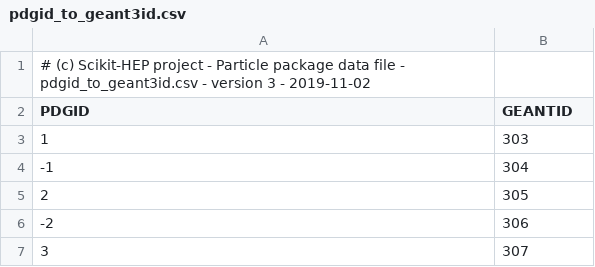
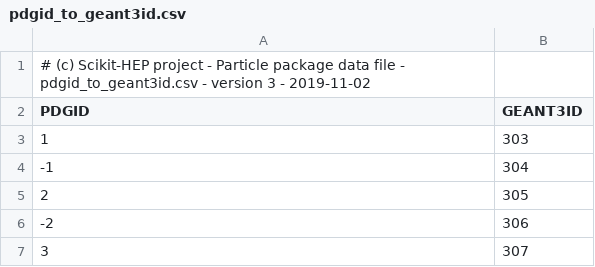
Before and after one commit to scikit-hep/particle, a CSV file: particle/data/pdgid_to_geant3id.csv, drawn as a sheet; only a part is shown.

Commit message:
Trivial typo fixed

```diff
--- a/particle/data/pdgid_to_geant3id.csv
+++ b/particle/data/pdgid_to_geant3id.csv
@@ -1,3 +1,3 @@
 # (c) Scikit-HEP project - Particle package data file - pdgid_to_geant3id.csv - version 3 - 2019-11-02
-PDGID,GEANTID
+PDGID,GEANT3ID
 1,303
```
